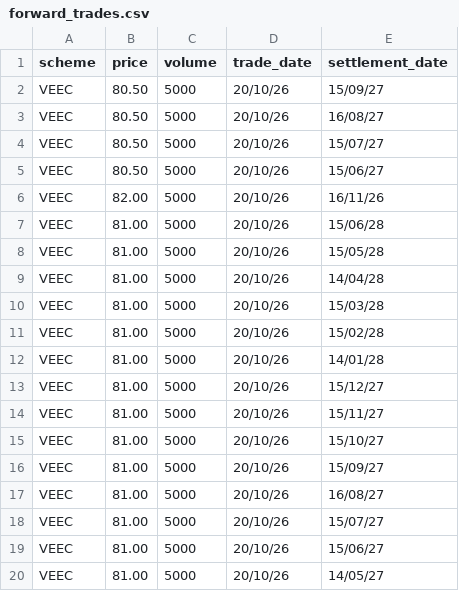
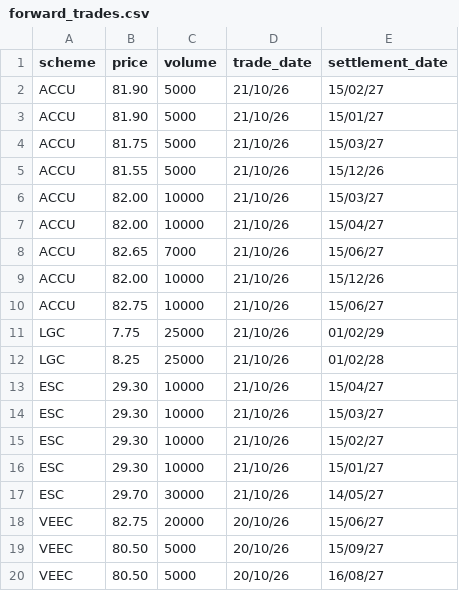
Before and after one commit to nwbort/lgc-forward-prices, a CSV file: forward_trades.csv, drawn as a sheet; only a part is shown; the shorter side is filled out with more unchanged rows; the diff covers the shown part only; the diff names each change by its address in the sheet, - before the commit and + after, or states it on an @@ line.

```diff
--- a/forward_trades.csv
+++ b/forward_trades.csv
+row 2: ACCU | 81.90 | 5000 | 21/10/26 | 15/02/27
+row 3: ACCU | 81.90 | 5000 | 21/10/26 | 15/01/27
+row 4: ACCU | 81.75 | 5000 | 21/10/26 | 15/03/27
+row 5: ACCU | 81.55 | 5000 | 21/10/26 | 15/12/26
+row 6: ACCU | 82.00 | 10000 | 21/10/26 | 15/03/27
+row 7: ACCU | 82.00 | 10000 | 21/10/26 | 15/04/27
+row 8: ACCU | 82.65 | 7000 | 21/10/26 | 15/06/27
+row 9: ACCU | 82.00 | 10000 | 21/10/26 | 15/12/26
+row 10: ACCU | 82.75 | 10000 | 21/10/26 | 15/06/27
+row 11: LGC | 7.75 | 25000 | 21/10/26 | 01/02/29
+row 12: LGC | 8.25 | 25000 | 21/10/26 | 01/02/28
+row 13: ESC | 29.30 | 10000 | 21/10/26 | 15/04/27
+row 14: ESC | 29.30 | 10000 | 21/10/26 | 15/03/27
+row 15: ESC | 29.30 | 10000 | 21/10/26 | 15/02/27
+row 16: ESC | 29.30 | 10000 | 21/10/26 | 15/01/27
+row 17: ESC | 29.70 | 30000 | 21/10/26 | 14/05/27
+row 18: VEEC | 82.75 | 20000 | 20/10/26 | 15/06/27
```
Also changed, not shown: 17 removed rows elsewhere in this file, spot_trades.csv.
